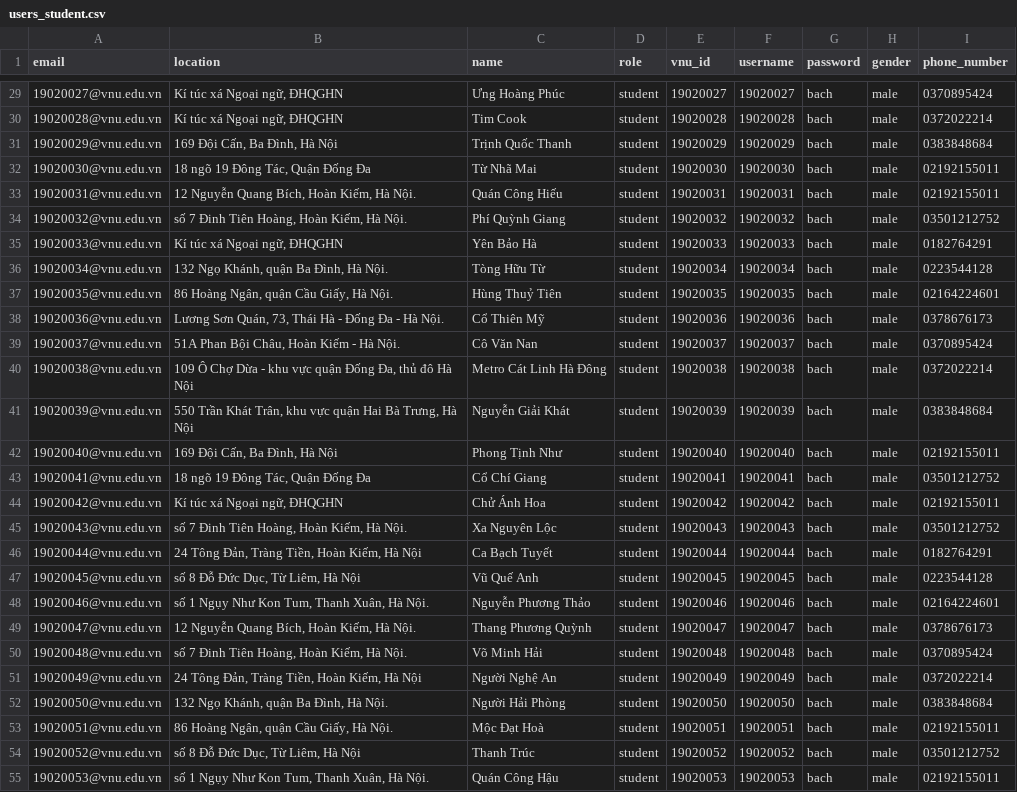
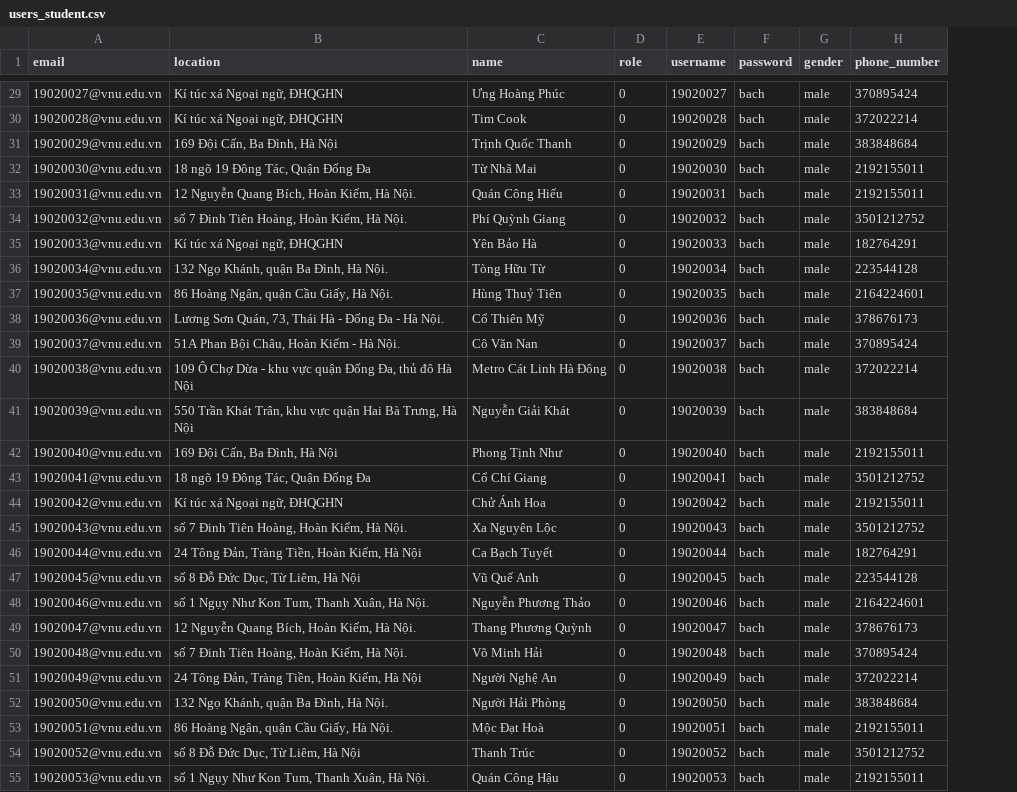
Before and after one commit to longntt98vn/examination-management, a CSV file: backend/src/database/seeds/users_student.csv, drawn as a sheet; only a part is shown, gaps mark what is left out; removed rows and columns are numbered as before the commit, all else as after; the diff covers the shown part only; the diff names each change by its address in the sheet, - before the commit and + after, or states it on an @@ line.

```diff
--- a/backend/src/database/seeds/users_student.csv
+++ b/backend/src/database/seeds/users_student.csv
-column E (vnu_id), rows 29-55: 19020027 | 19020028 | 19020029 | 19020030 | 19020031 | 19020032 | 19020033 | 19020034 | 19020035 | 19020036 | 19020037 | 19020038 | 19020039 | 19020040 | 19020041 | 19020042 | 19020043 | 19020044 | 19020045 | 19020046 | 19020047 | 19020048 | 19020049 | 19020050 | 19020051 | 19020052 | 19020053
-D29:D55 (role): student
+D29:D55 (role): 0
-H29 (phone_number): 0370895424
+H29 (phone_number): 370895424
-H30 (phone_number): 0372022214
+H30 (phone_number): 372022214
-H31 (phone_number): 0383848684
+H31 (phone_number): 383848684
-H32:H33 (phone_number): 02192155011
+H32:H33 (phone_number): 2192155011
-H34 (phone_number): 03501212752
+H34 (phone_number): 3501212752
-H35 (phone_number): 0182764291
+H35 (phone_number): 182764291
-H36 (phone_number): 0223544128
+H36 (phone_number): 223544128
-H37 (phone_number): 02164224601
+H37 (phone_number): 2164224601
-H38 (phone_number): 0378676173
+H38 (phone_number): 378676173
-H39 (phone_number): 0370895424
+H39 (phone_number): 370895424
-H40 (phone_number): 0372022214
+H40 (phone_number): 372022214
-H41 (phone_number): 0383848684
+H41 (phone_number): 383848684
-H42 (phone_number): 02192155011
+H42 (phone_number): 2192155011
-H43 (phone_number): 03501212752
+H43 (phone_number): 3501212752
-H44 (phone_number): 02192155011
+H44 (phone_number): 2192155011
-H45 (phone_number): 03501212752
+H45 (phone_number): 3501212752
-H46 (phone_number): 0182764291
+H46 (phone_number): 182764291
-H47 (phone_number): 0223544128
+H47 (phone_number): 223544128
-H48 (phone_number): 02164224601
+H48 (phone_number): 2164224601
-H49 (phone_number): 0378676173
+H49 (phone_number): 378676173
-H50 (phone_number): 0370895424
+H50 (phone_number): 370895424
-H51 (phone_number): 0372022214
+H51 (phone_number): 372022214
-H52 (phone_number): 0383848684
+H52 (phone_number): 383848684
-H53 (phone_number): 02192155011
+H53 (phone_number): 2192155011
-H54 (phone_number): 03501212752
+H54 (phone_number): 3501212752
-H55 (phone_number): 02192155011
+H55 (phone_number): 2192155011
```
Also changed, not shown: 68 edited cells elsewhere in this file, backend/src/database/seeds/users_teacher.csv, 51 other files.
